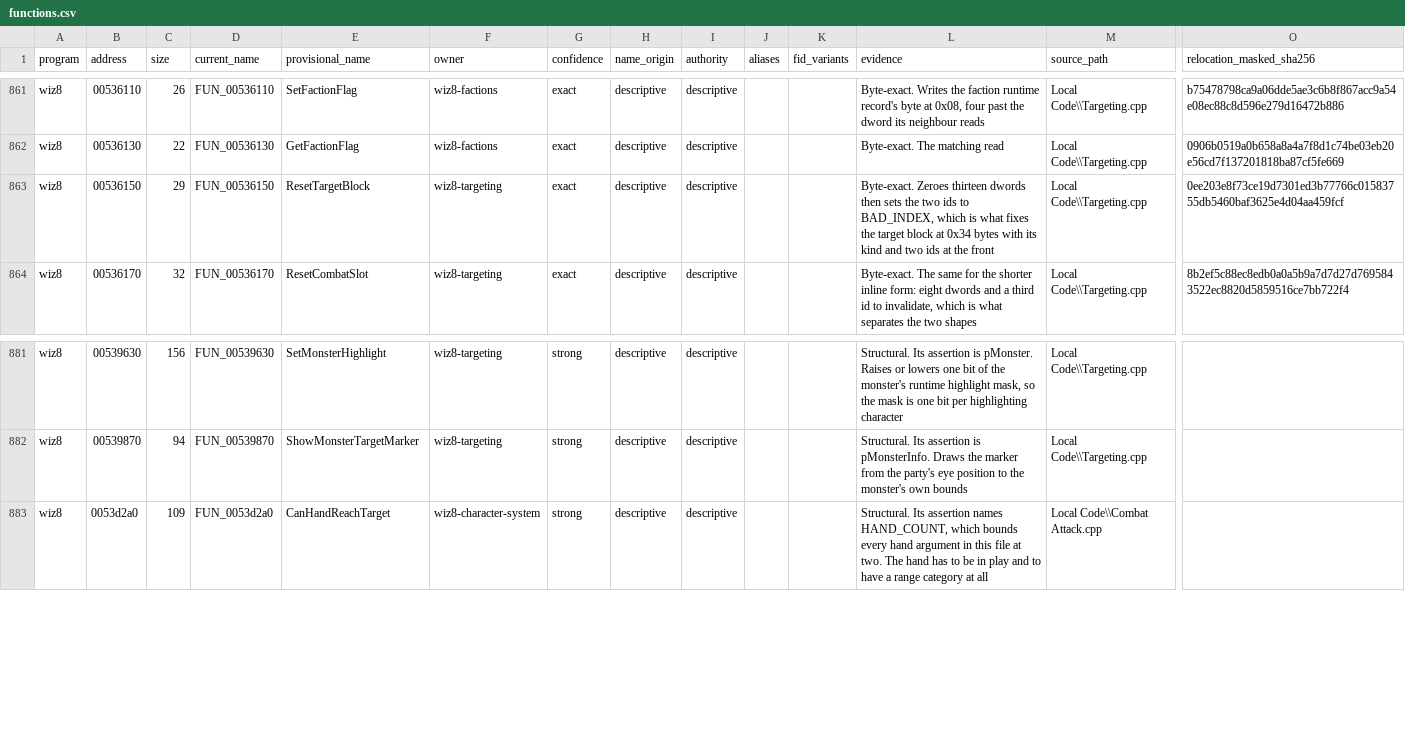
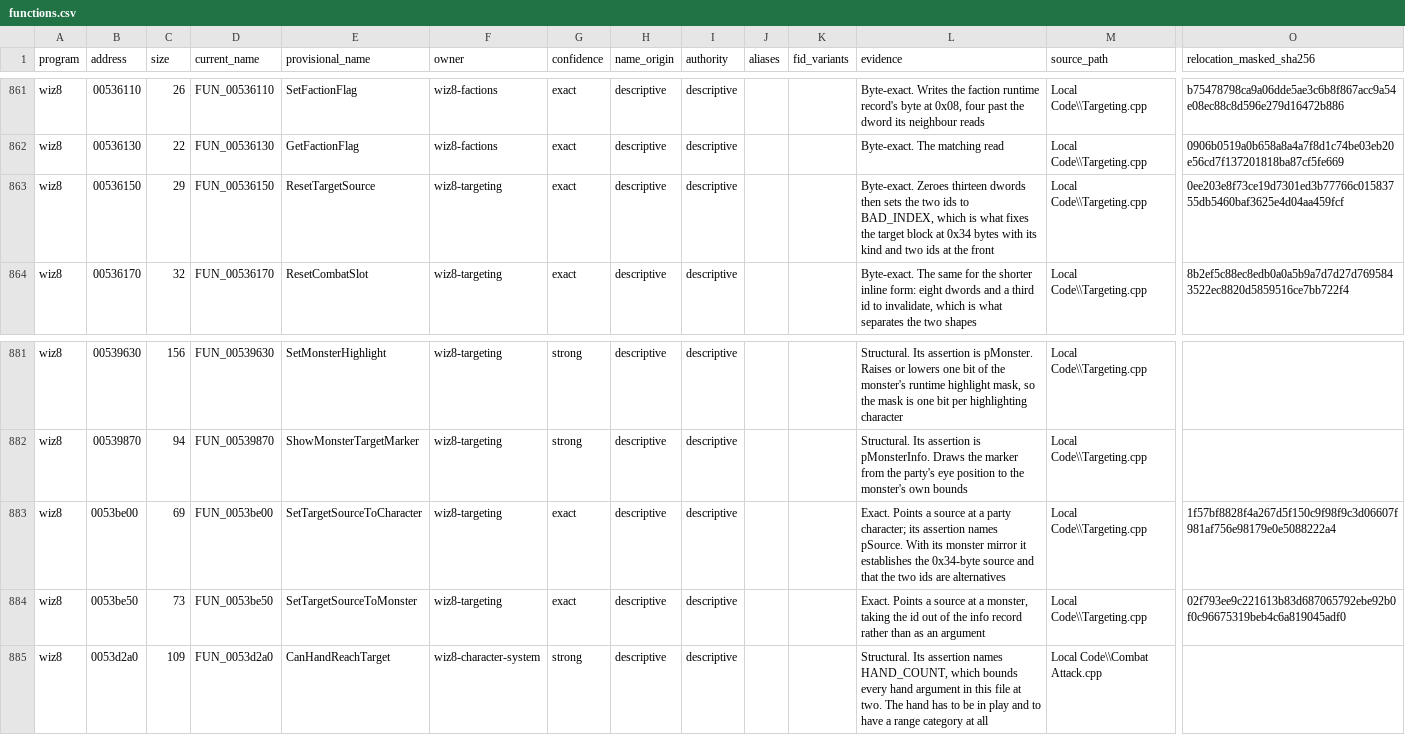
Before and after one commit to agluszak/wizardry-8-decomp, a CSV file: evidence/reviewed/wiz8/functions.csv, drawn as a sheet; only a part is shown, gaps mark what is left out; rows hold the shown columns only; the diff names each change by its address in the sheet, - before the commit and + after, or states it on an @@ line.

Commit message:
Fold W8TargetBlock into W8TargetSource and recover its two builders
The spell code and the targeting code modelled the same 0x34-byte block under
two names with two sets of field names; Targeting.cpp's assertions name every
field of it, so that spelling stands and the other goes away. The block keeps
its world point at 0x0c, which the combat slot does not, and the two flags at
0x1b and 0x1c are what let a backfired or reflected spell read as a point while
still carrying whoever cast it.

SetTargetSourceToCharacter and SetTargetSourceToMonster are both exact. The
monster form takes an info record rather than an id, which is what the extra
load in it is.

```diff
--- a/evidence/reviewed/wiz8/functions.csv
+++ b/evidence/reviewed/wiz8/functions.csv
-E863 (provisional_name): ResetTargetBlock
+E863 (provisional_name): ResetTargetSource
+row 883: wiz8 | 0053be00 | 69 | FUN_0053be00 | SetTargetSourceToCharacter | wiz8-targeting | exact | descriptive | descriptive |  |  | Exact. Points a source at a party character; its assertion names pSource. With its monster mirror it establishes the 0x34-byte source and that the two ids are alternatives | Local Code\\Targeting.cpp | 1f57bf8828f4a267d5f150c9f98f9c3d06607f981af756e98179e0e5088222a4
+row 884: wiz8 | 0053be50 | 73 | FUN_0053be50 | SetTargetSourceToMonster | wiz8-targeting | exact | descriptive | descriptive |  |  | Exact. Points a source at a monster, taking the id out of the info record rather than as an argument | Local Code\\Targeting.cpp | 02f793ee9c221613b83d687065792ebe92b0f0c96675319beb4c6a819045adf0
```
Also changed, not shown: config/reccmp/wiz8-gameplay-boundaries.csv, 5 other files.
